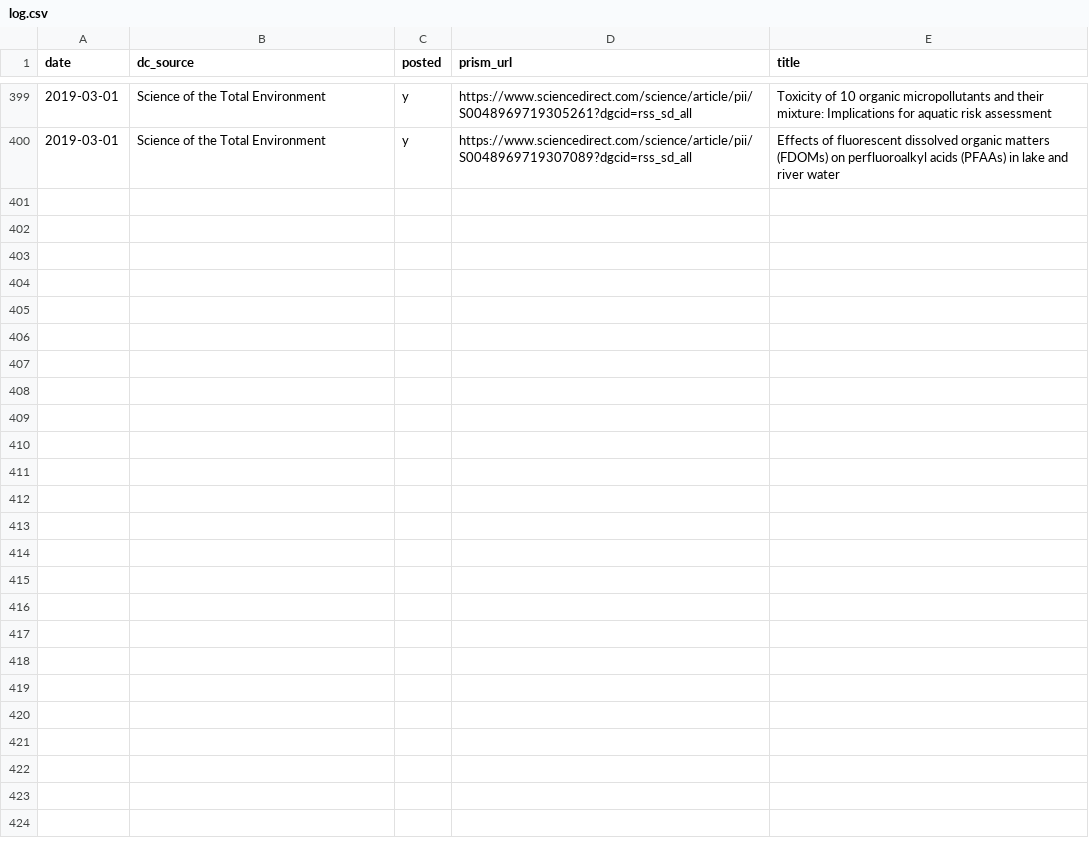
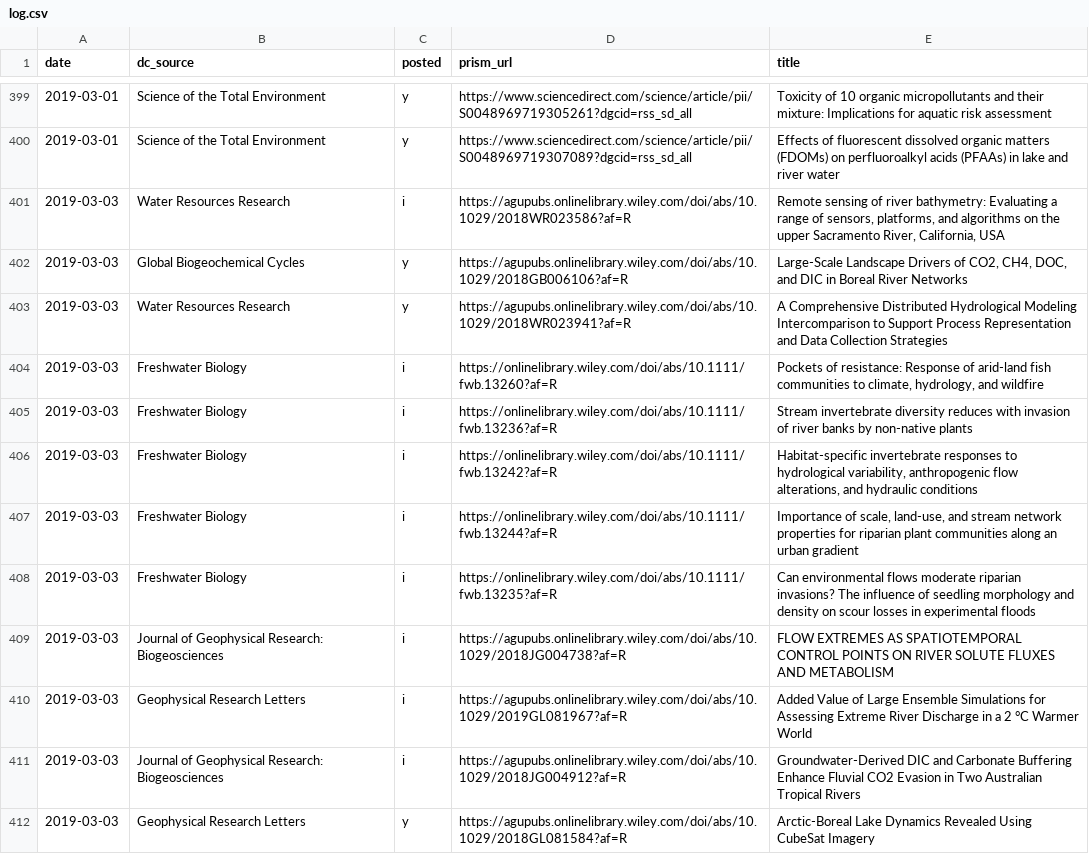
Before and after one commit to feedpapers/limnopapers, a CSV file: log.csv, drawn as a sheet; only a part is shown, gaps mark what is left out; the diff covers the shown part only; the diff names each change by its address in the sheet, - before the commit and + after, or states it on an @@ line.

```diff
--- a/log.csv
+++ b/log.csv
+row 401: 2019-03-03 | Water Resources Research | i | https://agupubs.onlinelibrary.wiley.com/doi/abs/10.1029/2018WR023586?af=R | Remote sensing of river bathymetry: Evaluating a range of sensors, platforms, and algorithms on the upper Sacramento River, California, USA
+row 402: 2019-03-03 | Global Biogeochemical Cycles | y | https://agupubs.onlinelibrary.wiley.com/doi/abs/10.1029/2018GB006106?af=R | Large‐Scale Landscape Drivers of CO2, CH4, DOC, and DIC in Boreal River Networks
+row 403: 2019-03-03 | Water Resources Research | y | https://agupubs.onlinelibrary.wiley.com/doi/abs/10.1029/2018WR023941?af=R | A Comprehensive Distributed Hydrological Modeling Intercomparison to Support Process Representation and Data Collection Strategies
+row 404: 2019-03-03 | Freshwater Biology | i | https://onlinelibrary.wiley.com/doi/abs/10.1111/fwb.13260?af=R | Pockets of resistance: Response of arid‐land fish communities to climate, hydrology, and wildfire
+row 405: 2019-03-03 | Freshwater Biology | i | https://onlinelibrary.wiley.com/doi/abs/10.1111/fwb.13236?af=R | Stream invertebrate diversity reduces with invasion of river banks by non‐native plants
+row 406: 2019-03-03 | Freshwater Biology | i | https://onlinelibrary.wiley.com/doi/abs/10.1111/fwb.13242?af=R | Habitat‐specific invertebrate responses to hydrological variability, anthropogenic flow alterations, and hydraulic conditions
+row 407: 2019-03-03 | Freshwater Biology | i | https://onlinelibrary.wiley.com/doi/abs/10.1111/fwb.13244?af=R | Importance of scale, land‐use, and stream network properties for riparian plant communities along an urban gradient
+row 408: 2019-03-03 | Freshwater Biology | i | https://onlinelibrary.wiley.com/doi/abs/10.1111/fwb.13235?af=R | Can environmental flows moderate riparian invasions? The influence of seedling morphology and density on scour losses in experimental floods
+row 409: 2019-03-03 | Journal of Geophysical Research: Biogeosciences | i | https://agupubs.onlinelibrary.wiley.com/doi/abs/10.1029/2018JG004738?af=R | FLOW EXTREMES AS SPATIOTEMPORAL CONTROL POINTS ON RIVER SOLUTE FLUXES AND METABOLISM
+row 410: 2019-03-03 | Geophysical Research Letters | i | https://agupubs.onlinelibrary.wiley.com/doi/abs/10.1029/2019GL081967?af=R | Added Value of Large Ensemble Simulations for Assessing Extreme River Discharge in a 2 °C Warmer World
+row 411: 2019-03-03 | Journal of Geophysical Research: Biogeosciences | i | https://agupubs.onlinelibrary.wiley.com/doi/abs/10.1029/2018JG004912?af=R | Groundwater‐Derived DIC and Carbonate Buffering Enhance Fluvial CO2 Evasion in Two Australian Tropical Rivers
+row 412: 2019-03-03 | Geophysical Research Letters | y | https://agupubs.onlinelibrary.wiley.com/doi/abs/10.1029/2018GL081584?af=R | Arctic‐Boreal Lake Dynamics Revealed Using CubeSat Imagery
```
Also changed, not shown: 12 added rows elsewhere in this file, limnopapers/keywords.csv, 1 other file.
